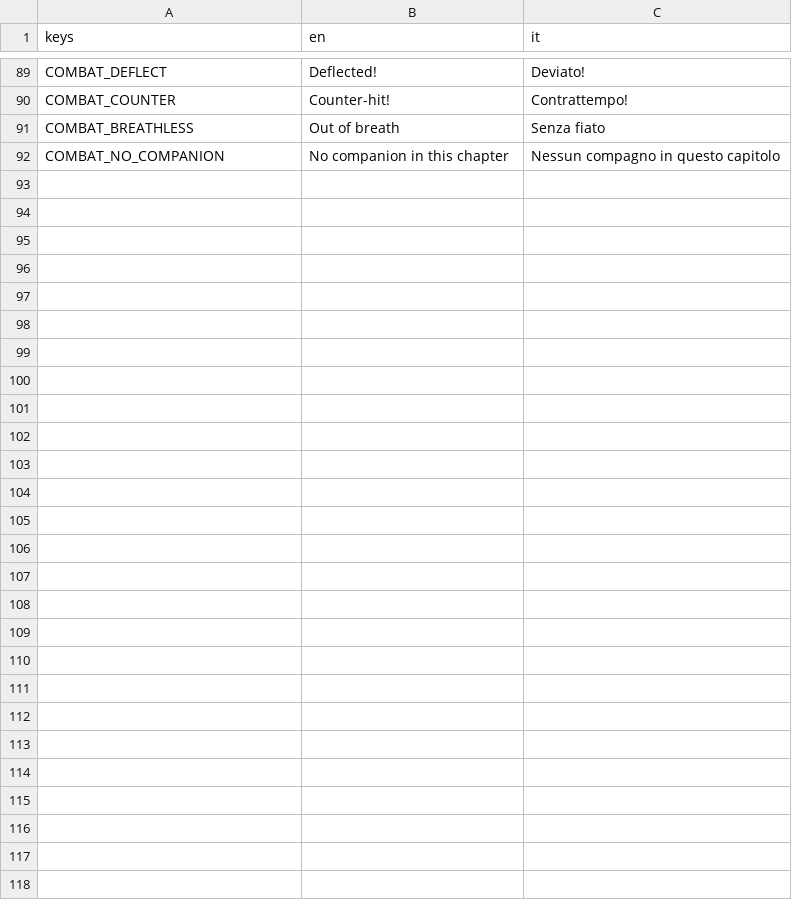
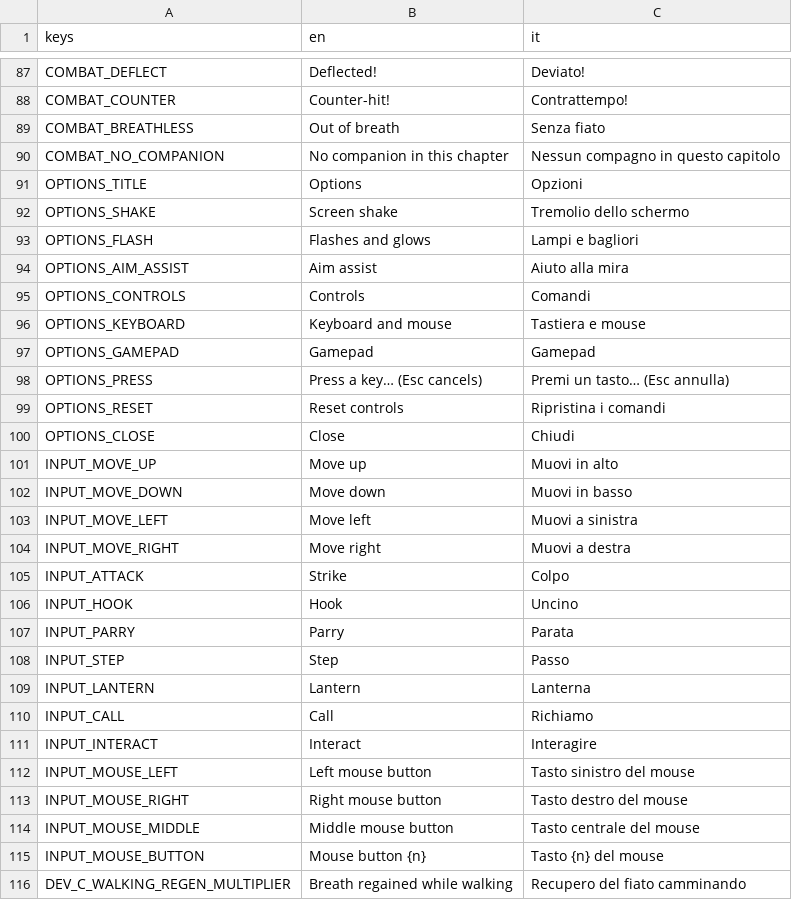
Before and after one commit to zero-state-studio/the-last-caravan, a CSV file: localization/translations.csv, drawn as a sheet; only a part is shown, gaps mark what is left out; the diff covers the shown part only.

```diff
--- a/localization/translations.csv
+++ b/localization/translations.csv
@@ -92 +90,27 @@ COMBAT_BREATHLESS,"Out of breath","Senza fiato"
 COMBAT_NO_COMPANION,"No companion in this chapter","Nessun compagno in questo capitolo"
+OPTIONS_TITLE,"Options","Opzioni"
+OPTIONS_SHAKE,"Screen shake","Tremolio dello schermo"
+OPTIONS_FLASH,"Flashes and glows","Lampi e bagliori"
+OPTIONS_AIM_ASSIST,"Aim assist","Aiuto alla mira"
+OPTIONS_CONTROLS,"Controls","Comandi"
+OPTIONS_KEYBOARD,"Keyboard and mouse","Tastiera e mouse"
+OPTIONS_GAMEPAD,"Gamepad","Gamepad"
+OPTIONS_PRESS,"Press a key… (Esc cancels)","Premi un tasto… (Esc annulla)"
+OPTIONS_RESET,"Reset controls","Ripristina i comandi"
+OPTIONS_CLOSE,"Close","Chiudi"
+INPUT_MOVE_UP,"Move up","Muovi in alto"
+INPUT_MOVE_DOWN,"Move down","Muovi in basso"
+INPUT_MOVE_LEFT,"Move left","Muovi a sinistra"
+INPUT_MOVE_RIGHT,"Move right","Muovi a destra"
+INPUT_ATTACK,"Strike","Colpo"
+INPUT_HOOK,"Hook","Uncino"
+INPUT_PARRY,"Parry","Parata"
+INPUT_STEP,"Step","Passo"
+INPUT_LANTERN,"Lantern","Lanterna"
+INPUT_CALL,"Call","Richiamo"
+INPUT_INTERACT,"Interact","Interagire"
+INPUT_MOUSE_LEFT,"Left mouse button","Tasto sinistro del mouse"
+INPUT_MOUSE_RIGHT,"Right mouse button","Tasto destro del mouse"
+INPUT_MOUSE_MIDDLE,"Middle mouse button","Tasto centrale del mouse"
+INPUT_MOUSE_BUTTON,"Mouse button {n}","Tasto {n} del mouse"
+DEV_C_WALKING_REGEN_MULTIPLIER,"Breath regained while walking","Recupero del fiato camminando"
```
Also changed, not shown: 2 removed rows elsewhere in this file, 20 other files.
